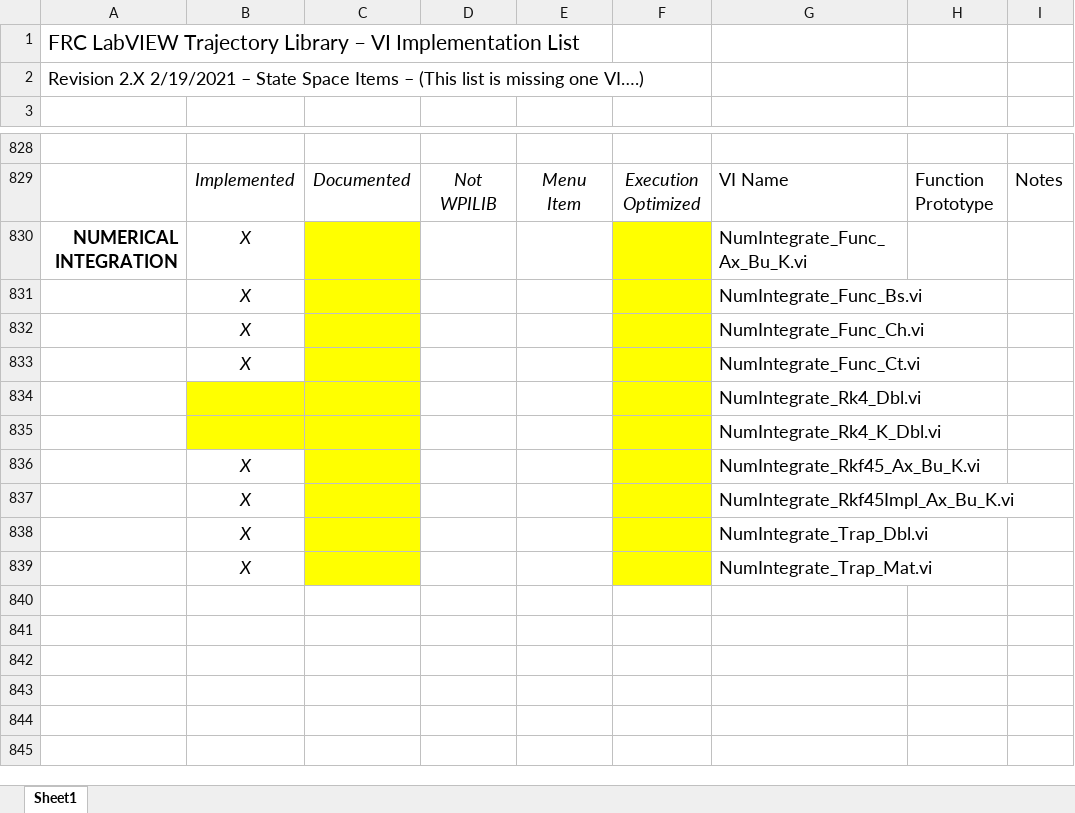
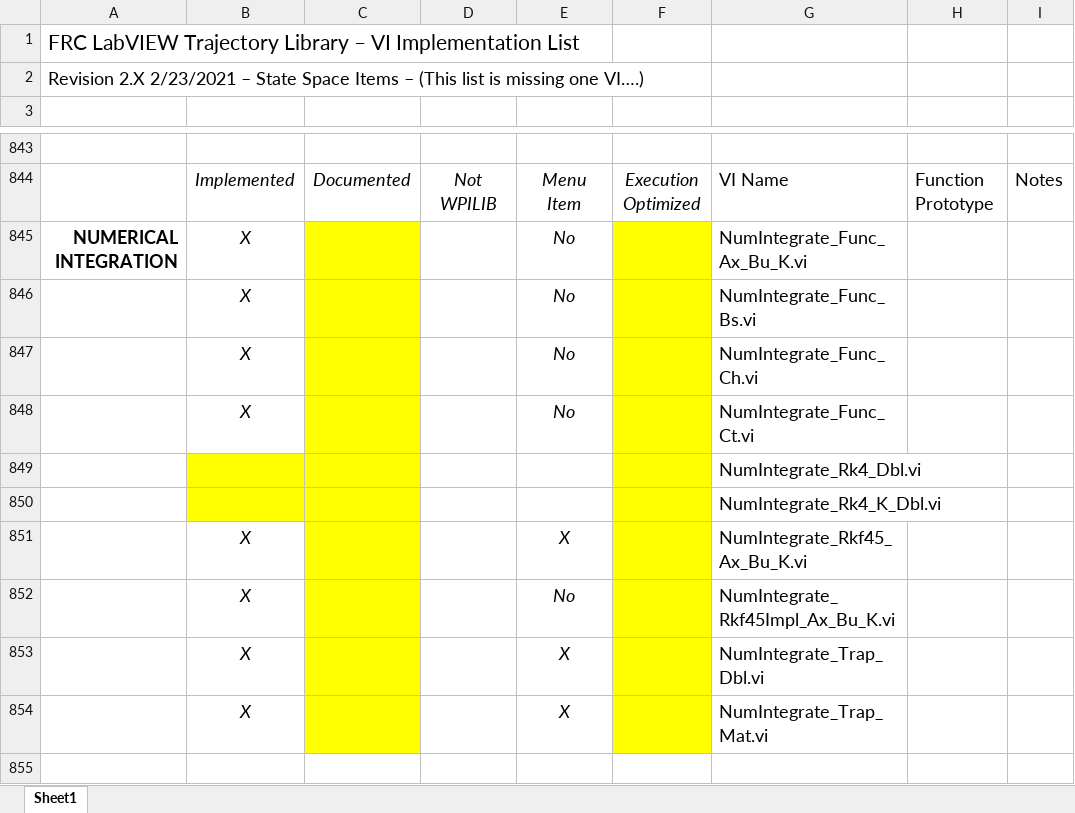
Before and after one commit to jsimpso81/WPIlibMathLabVIEW, an Excel workbook: FRC_LV_Trajectory_Library/FRC_LabVIEW_Trajectory_Library_Routines.xlsx, sheet Sheet1, drawn as a sheet; only a part is shown, gaps mark what is left out; the shorter side is filled out with more unchanged rows; values as stored, in another font and other column widths than the file's, no borders; addresses are those after the commit; the diff covers the shown part only; the diff names each change by its address in the sheet, - before the commit and + after, or states it on an @@ line.

```diff
--- a/FRC_LV_Trajectory_Library/FRC_LabVIEW_Trajectory_Library_Routines.xlsx (sheet Sheet1)
+++ b/FRC_LV_Trajectory_Library/FRC_LabVIEW_Trajectory_Library_Routines.xlsx (sheet Sheet1)
-A2: Revision 2.X 2/19/2021 – State…
+A2: Revision 2.X 2/23/2021 – State…
-E845:E848: (empty)
+E845:E848: No
-E851: (empty)
+E851: X
-E852: (empty)
+E852: No
-E853:E854: (empty)
+E853:E854: X
```
Also changed, not shown: 20 added rows, 4 removed rows, 20 edited cells and cell formats elsewhere in this sheet, formulas that keep their value, 25 other files.
